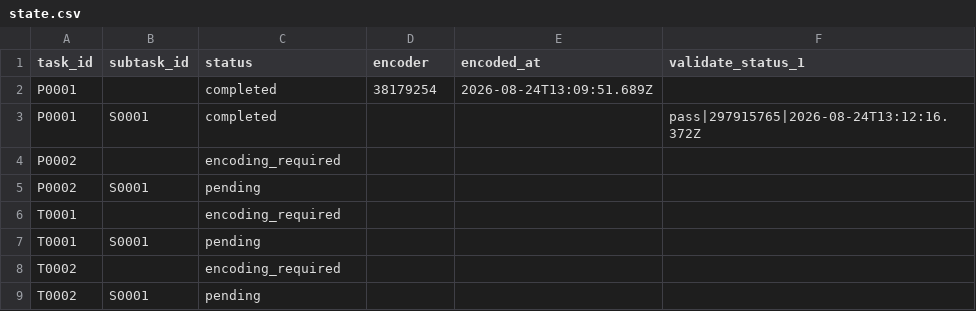
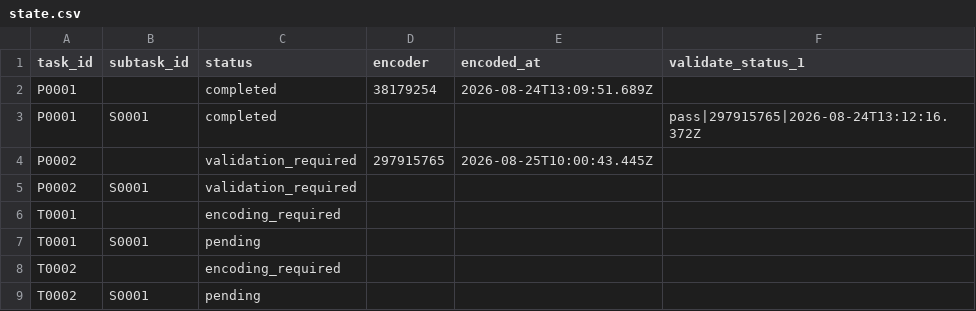
Before and after one commit to ohwjdev/test1, a CSV file: tracking/state.csv, drawn as a sheet.

```diff
--- a/tracking/state.csv
+++ b/tracking/state.csv
@@ -3,4 +3,4 @@ P0001,,completed,38179254,2026-08-24T13:09:51.689Z,
 P0001,S0001,completed,,,pass|297915765|2026-08-24T13:12:16.372Z
-P0002,,encoding_required,,,
-P0002,S0001,pending,,,
+P0002,,validation_required,297915765,2026-08-25T10:00:43.445Z,
+P0002,S0001,validation_required,,,
 T0001,,encoding_required,,,
```
Also changed, not shown: tracking/history.csv, 2 other files.
